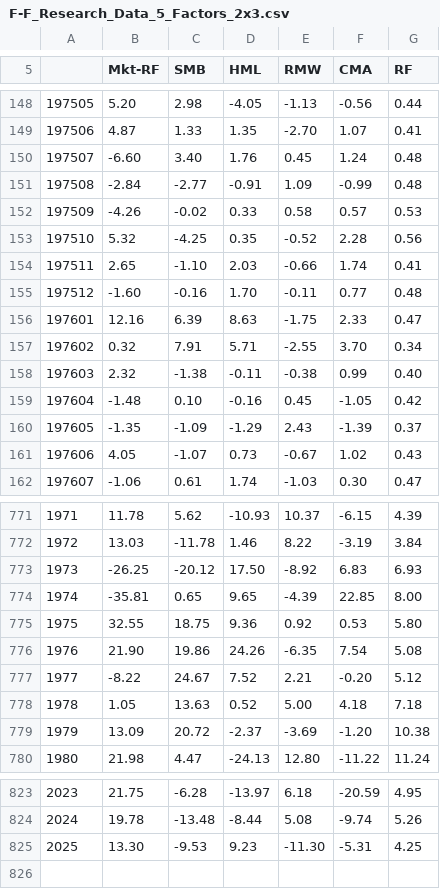
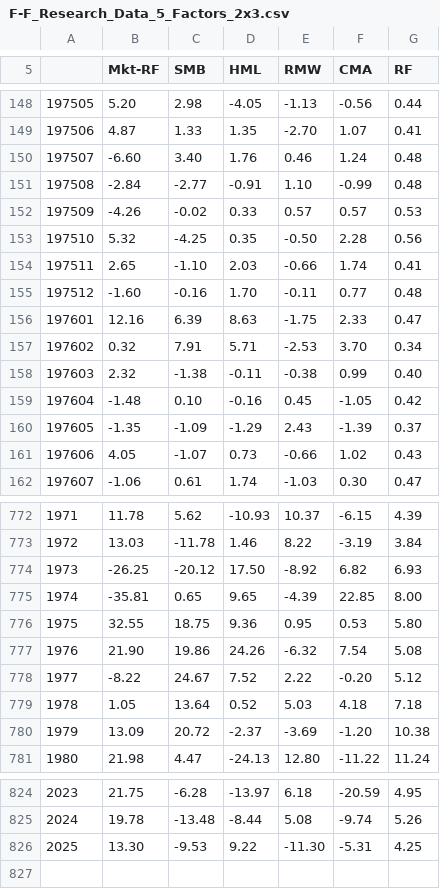
Before and after one commit to BuyRisk/buyrisk.github.io, a CSV file: data/sources/french/F-F_Research_Data_5_Factors_2x3.csv, drawn as a sheet; only a part is shown, gaps mark what is left out; addresses are those after the commit; the diff covers the shown part only; the diff names each change by its address in the sheet, - before the commit and + after, or states it on an @@ line.

```diff
--- a/data/sources/french/F-F_Research_Data_5_Factors_2x3.csv
+++ b/data/sources/french/F-F_Research_Data_5_Factors_2x3.csv
-E150 (RMW): 0.45
+E150 (RMW): 0.46
-E151 (RMW): 1.09
+E151 (RMW): 1.10
-E152 (RMW): 0.58
+E152 (RMW): 0.57
-E153 (RMW): -0.52
+E153 (RMW): -0.50
-E157 (RMW): -2.55
+E157 (RMW): -2.53
-E161 (RMW): -0.67
+E161 (RMW): -0.66
-F774 (CMA): 6.83
+F774 (CMA): 6.82
-E776 (RMW): 0.92
+E776 (RMW): 0.95
-E777 (RMW): -6.35
+E777 (RMW): -6.32
-E778 (RMW): 2.21
+E778 (RMW): 2.22
-C779 (SMB): 13.63
+C779 (SMB): 13.64
-E779 (RMW): 5.00
+E779 (RMW): 5.03
-D826 (HML): 9.23
+D826 (HML): 9.22
```
Also changed, not shown: 1 added row and 36 edited cells elsewhere in this file, data/sources/french/Emerging_5_Factors.csv, 4 other files.
